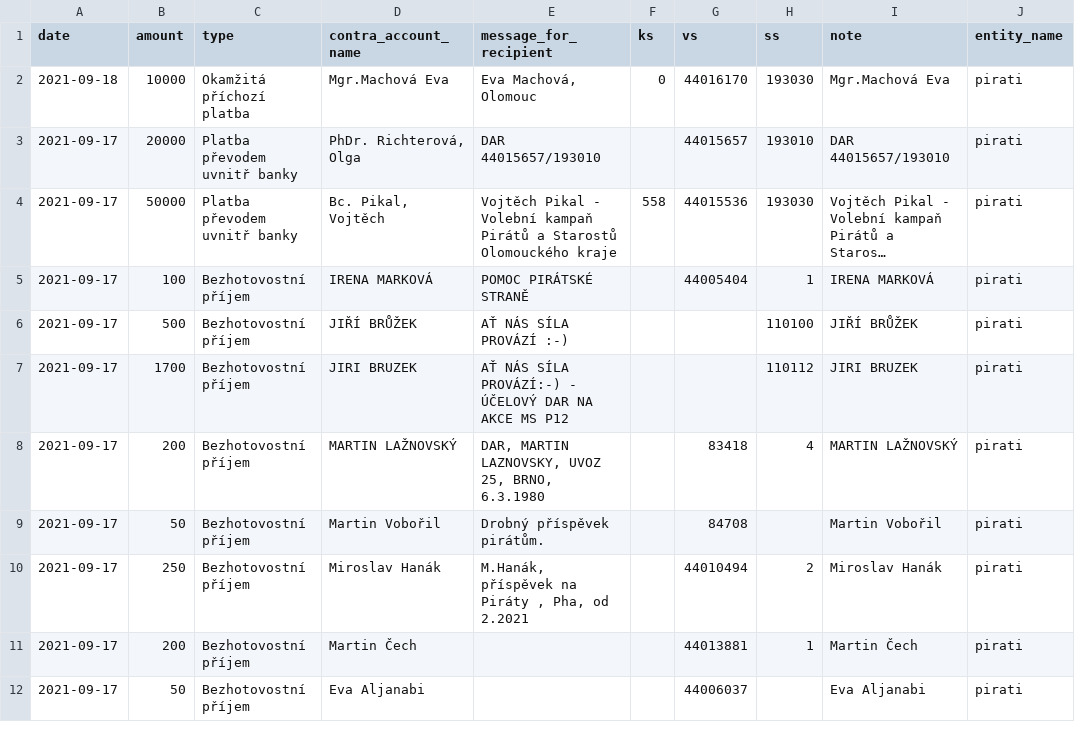
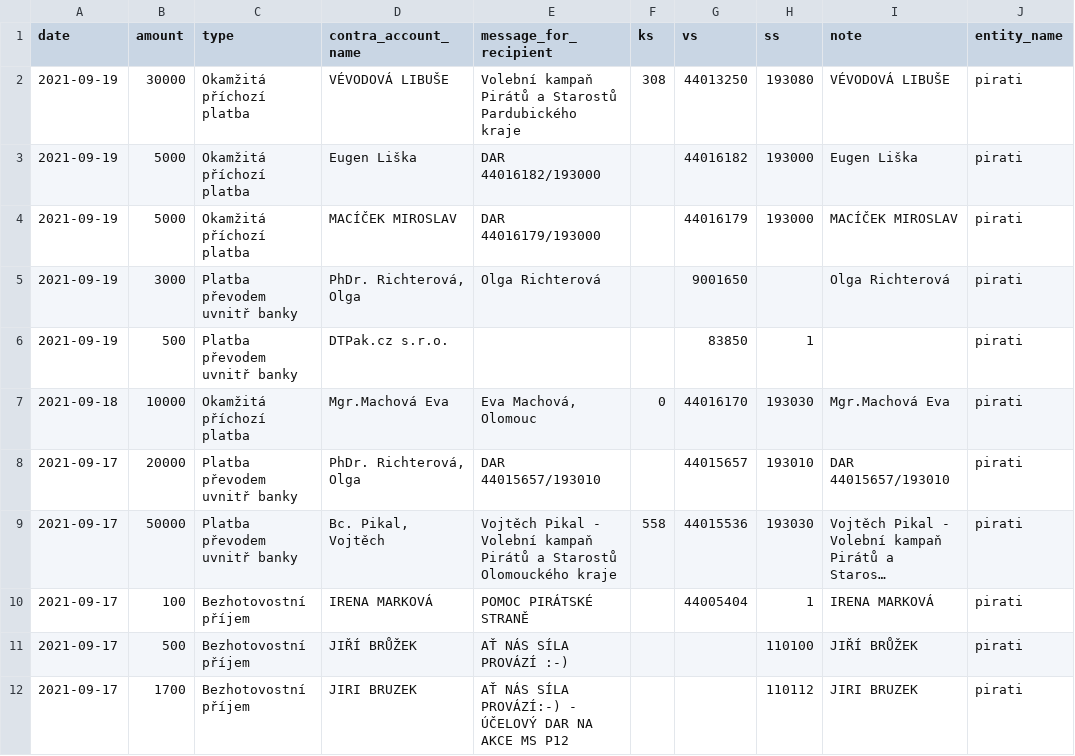
Before and after one commit to opop999/transparent_election_accounts, a CSV file: data/donation_accounts/individual_donation_accounts/pirati.csv, drawn as a sheet; only a part is shown; the shorter side is filled out with more unchanged rows; long unchanged cells end in ….

```diff
--- a/data/donation_accounts/individual_donation_accounts/pirati.csv
+++ b/data/donation_accounts/individual_donation_accounts/pirati.csv
@@ -1,2 +1,7 @@
 date,amount,type,contra_account_name,message_for_recipient,ks,vs,ss,note,entity_name
+2021-09-19,30000,Okamžitá příchozí platba,VÉVODOVÁ LIBUŠE,Volební kampaň Pirátů a Starostů Pardubického kraje,308,44013250,193080,VÉVODOVÁ LIBUŠE,pirati
+2021-09-19,5000,Okamžitá příchozí platba,Eugen Liška,DAR 44016182/193000,,44016182,193000,Eugen Liška,pirati
+2021-09-19,5000,Okamžitá příchozí platba,MACÍČEK MIROSLAV,DAR 44016179/193000,,44016179,193000,MACÍČEK MIROSLAV,pirati
+2021-09-19,3000,Platba převodem uvnitř banky,"PhDr. Richterová, Olga",Olga Richterová,,9001650,,Olga Richterová,pirati
+2021-09-19,500,Platba převodem uvnitř banky,DTPak.cz s.r.o.,"",,83850,1,"",pirati
 2021-09-18,10000,Okamžitá příchozí platba,Mgr.Machová Eva,"Eva Machová, Olomouc",0,44016170,193030,Mgr.Machová Eva,pirati
```
Also changed, not shown: data/donation_accounts/individual_donation_accounts/cssd.csv, data/donation_accounts/individual_donation_accounts/prisaha.csv, 35 other files.
